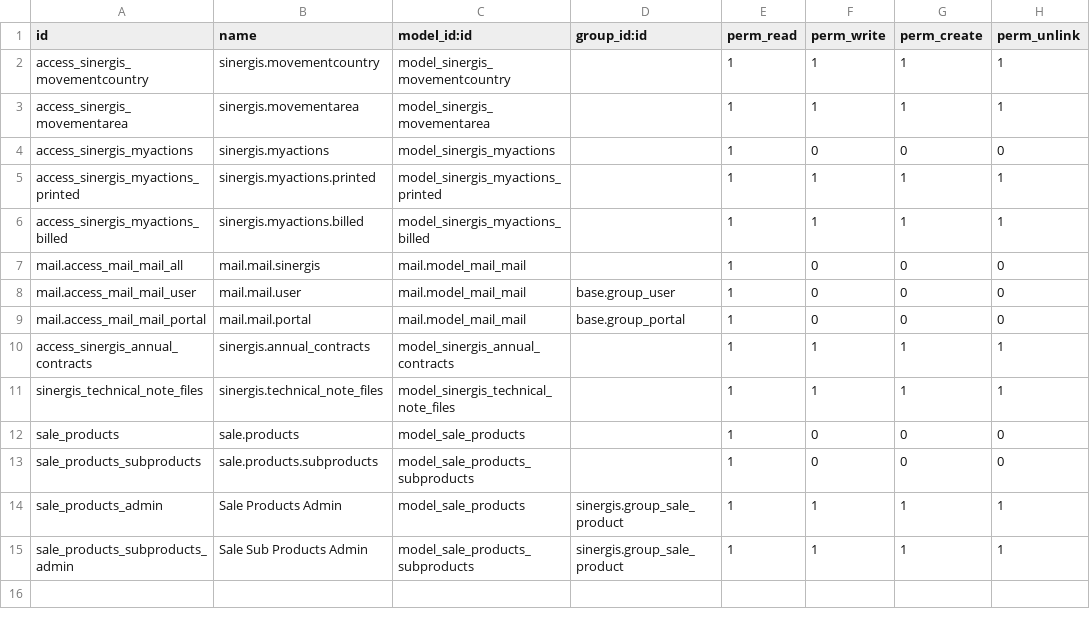
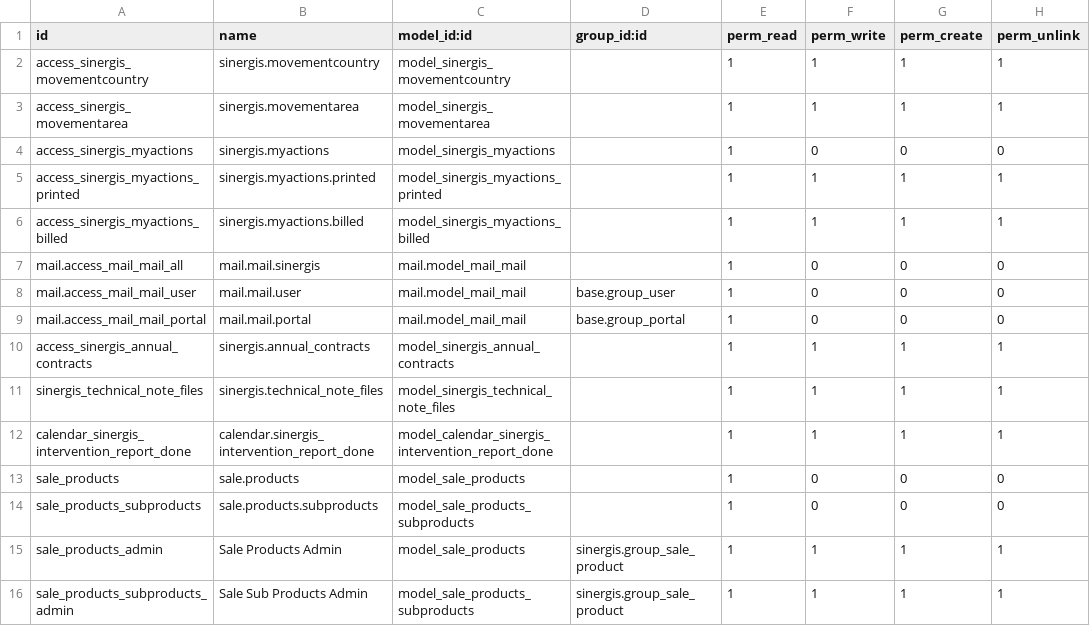
Before and after one commit to SINERGIS971/SINERGIS-INFORMATIQUE, a CSV file: sinergis/security/ir.model.access.csv, drawn as a sheet.

Commit message:
Update ir.model.access.csv

```diff
--- a/sinergis/security/ir.model.access.csv
+++ b/sinergis/security/ir.model.access.csv
@@ -11,2 +11,3 @@ access_sinergis_annual_contracts,sinergis.annual_contracts,model_sinergis_annual
 sinergis_technical_note_files,sinergis.technical_note_files,model_sinergis_technical_note_files,,1,1,1,1
+calendar_sinergis_intervention_report_done,calendar.sinergis_intervention_report_done,model_calendar_sinergis_intervention_report_done,,1,1,1,1
 sale_products,sale.products,model_sale_products,,1,0,0,0
```
